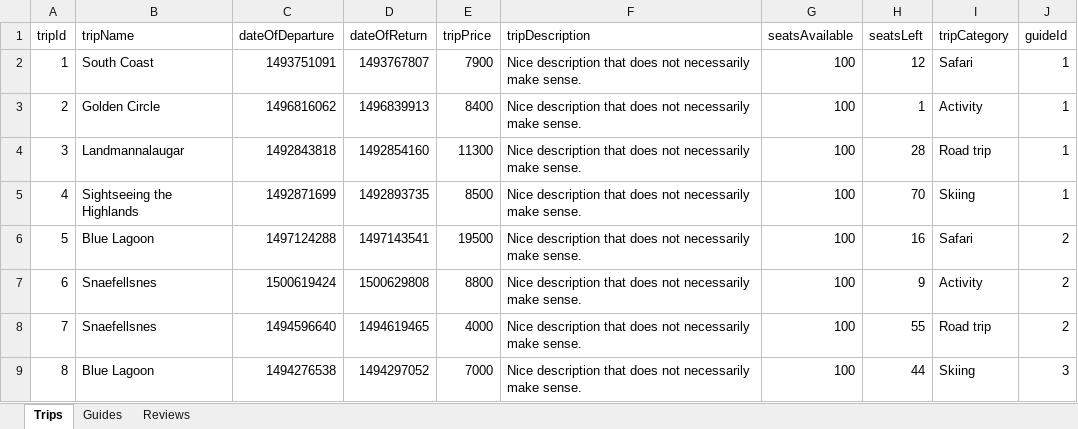
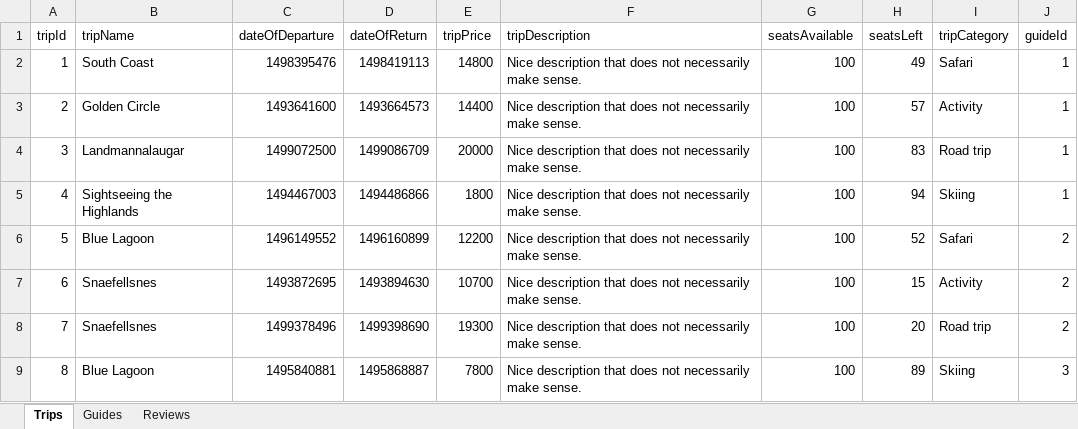
Before and after one commit to steina1989/hbv401g-17v-6d, an Excel workbook: resources/sqltest.xlsx, sheet Trips, drawn as a sheet; only a part is shown; values as stored, in another font and other column widths than the file's, no borders; the diff covers the shown part only; the diff names each change by its address in the sheet, - before the commit and + after, or states it on an @@ line.

```diff
--- a/resources/sqltest.xlsx (sheet Trips)
+++ b/resources/sqltest.xlsx (sheet Trips)
-C2 (dateOfDeparture): 1493751091
+C2 (dateOfDeparture): 1498395476
-D2 (dateOfReturn): 1493767807
+D2 (dateOfReturn): 1498419113
-E2 (tripPrice): 7900
+E2 (tripPrice): 14800
-H2 (seatsLeft): 12
+H2 (seatsLeft): 49
-C3 (dateOfDeparture): 1496816062
+C3 (dateOfDeparture): 1493641600
-D3 (dateOfReturn): 1496839913
+D3 (dateOfReturn): 1493664573
-E3 (tripPrice): 8400
+E3 (tripPrice): 14400
-H3 (seatsLeft): 1
+H3 (seatsLeft): 57
-C4 (dateOfDeparture): 1492843818
+C4 (dateOfDeparture): 1499072500
-D4 (dateOfReturn): 1492854160
+D4 (dateOfReturn): 1499086709
-E4 (tripPrice): 11300
+E4 (tripPrice): 20000
-H4 (seatsLeft): 28
+H4 (seatsLeft): 83
-C5 (dateOfDeparture): 1492871699
+C5 (dateOfDeparture): 1494467003
-D5 (dateOfReturn): 1492893735
+D5 (dateOfReturn): 1494486866
-E5 (tripPrice): 8500
+E5 (tripPrice): 1800
-H5 (seatsLeft): 70
+H5 (seatsLeft): 94
-C6 (dateOfDeparture): 1497124288
+C6 (dateOfDeparture): 1496149552
-D6 (dateOfReturn): 1497143541
+D6 (dateOfReturn): 1496160899
-E6 (tripPrice): 19500
+E6 (tripPrice): 12200
-H6 (seatsLeft): 16
+H6 (seatsLeft): 52
-C7 (dateOfDeparture): 1500619424
+C7 (dateOfDeparture): 1493872695
-D7 (dateOfReturn): 1500629808
+D7 (dateOfReturn): 1493894630
-E7 (tripPrice): 8800
+E7 (tripPrice): 10700
-H7 (seatsLeft): 9
+H7 (seatsLeft): 15
-C8 (dateOfDeparture): 1494596640
+C8 (dateOfDeparture): 1499378496
-D8 (dateOfReturn): 1494619465
+D8 (dateOfReturn): 1499398690
-E8 (tripPrice): 4000
+E8 (tripPrice): 19300
-H8 (seatsLeft): 55
+H8 (seatsLeft): 20
-C9 (dateOfDeparture): 1494276538
+C9 (dateOfDeparture): 1495840881
-D9 (dateOfReturn): 1494297052
+D9 (dateOfReturn): 1495868887
-E9 (tripPrice): 7000
+E9 (tripPrice): 7800
-H9 (seatsLeft): 44
+H9 (seatsLeft): 89
```
Also changed, not shown: 48 edited cells elsewhere in this sheet, 8 other files.
